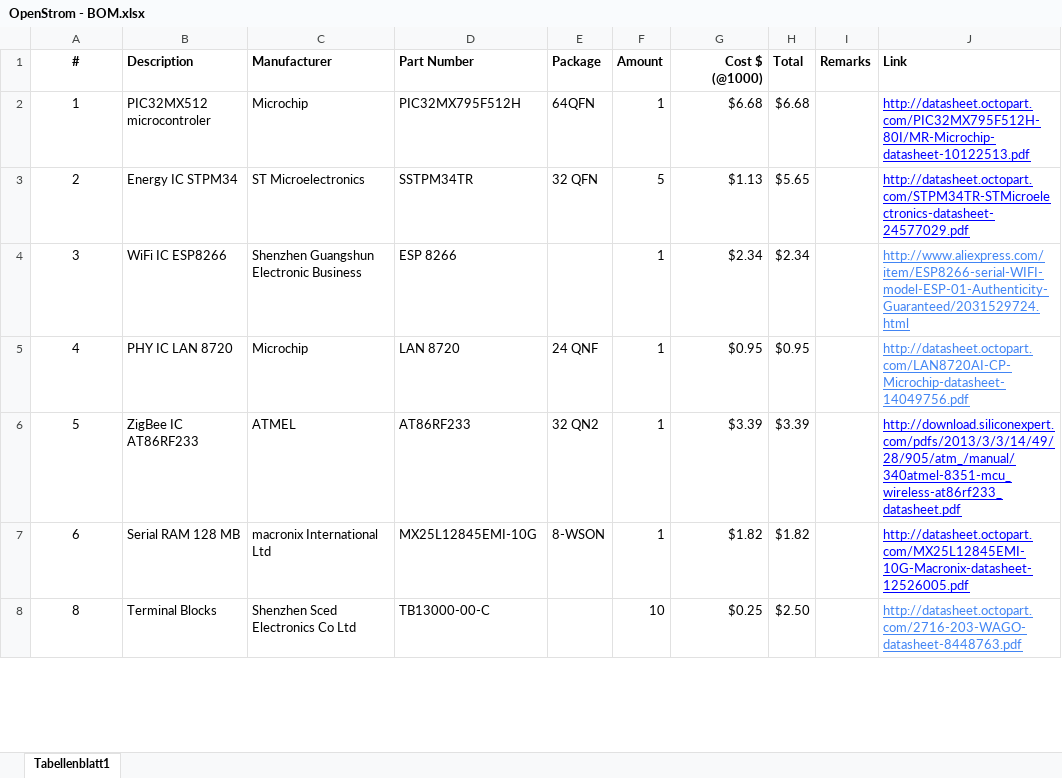
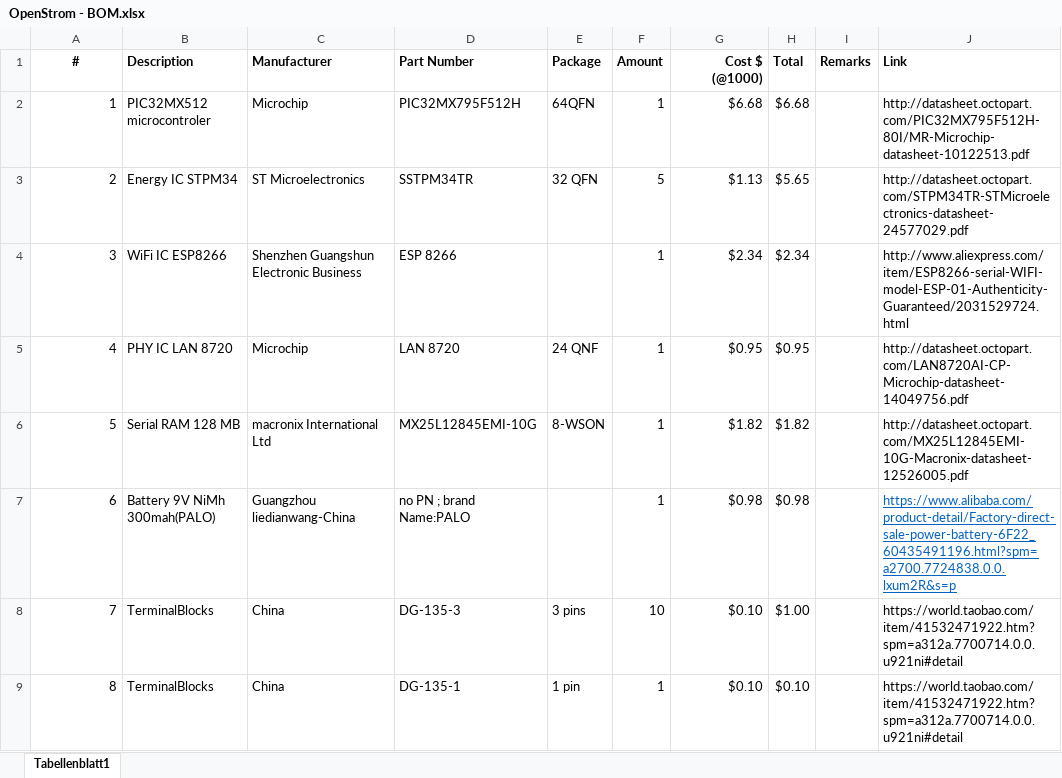
Before and after one commit to mzeitler/openstrom, an Excel workbook: schematic/OpenStrom - BOM.xlsx, sheet Tabellenblatt1, drawn as a sheet; only a part is shown; values as stored, in another font and other column widths than the file's, no borders; charts and pictures not drawn; addresses are those after the commit; the diff covers the shown part only; the diff names each change by its address in the sheet, - before the commit and + after, or states it on an @@ line.

Commit message:
Updated files
Updates to the designs.
Please note that the control board design is only a prelimenary
placement of the various parts and needs more work!

```diff
--- a/schematic/OpenStrom - BOM.xlsx (sheet Tabellenblatt1)
+++ b/schematic/OpenStrom - BOM.xlsx (sheet Tabellenblatt1)
-A2:A7 alignment: center
+A2:A7 alignment: right
-J2:J6 underline: on
+J2:J6 underline: off
-J2:J3 text colour: #0000FF
+J2:J3 text colour: black
-J4:J5 text colour: #4285F4
+J4:J5 text colour: black
-B6 (Description): ZigBee IC AT86RF233
+B6 (Description): Serial RAM 128 MB
-C6 (Manufacturer): ATMEL
+C6 (Manufacturer): macronix International Ltd
-D6 (Part Number): AT86RF233
+D6 (Part Number): MX25L12845EMI-10G
-E6 (Package): 32 QN2
+E6 (Package): 8-WSON
-G6 (Cost $ (@1000)): $3.39
+G6 (Cost $ (@1000)): $1.82
-H6 (Total): $3.39
+H6 (Total): $1.82
-J6 (Link): http://download.siliconexpert.com/pdfs/2013/3/3/14/49/28/905/atm_/manual/340atmel-8351-mcu_wireless-at86rf233_datasheet.pdf
+J6 (Link): http://datasheet.octopart.com/MX25L12845EMI-10G-Macronix-datasheet-12526005.pdf
-J6 text colour: #0000FF
+J6 text colour: black
-B7 (Description): Serial RAM 128 MB
+B7 (Description): Battery 9V NiMh 300mah(PALO)
-C7 (Manufacturer): macronix International Ltd
+C7 (Manufacturer): Guangzhou liedianwang-China
-D7 (Part Number): MX25L12845EMI-10G
+D7 (Part Number): no PN ; brand Name:PALO
-E7 (Package): 8-WSON
+E7 (Package): (empty)
-G7 (Cost $ (@1000)): $1.82
+G7 (Cost $ (@1000)): $0.98
-H7 (Total): $1.82
+H7 (Total): $0.98
-J7 (Link): http://datasheet.octopart.com/MX25L12845EMI-10G-Macronix-datasheet-12526005.pdf
+J7 (Link): https://www.alibaba.com/product-detail/Factory-direct-sale-power-battery-6F22_60435491196.html?spm=a2700.7724838.0.0.lxum2R&s=p
-J7 text colour: #0000FF
+J7 text colour: #0563C1
+row 8: 7 | TerminalBlocks | China | DG-135-3 | 3 pins | 10 | $0.10 | $1.00 |  | https://world.taobao.com/item/41532471922.htm?spm=a312a.7700714.0.0.u921ni#detail
-A9 alignment: center
+A9 alignment: right
-B9 (Description): Terminal Blocks
+B9 (Description): TerminalBlocks
-C9 (Manufacturer): Shenzhen Sced Electronics Co Ltd
+C9 (Manufacturer): China
-D9 (Part Number): TB13000-00-C
+D9 (Part Number): DG-135-1
-E9 (Package): (empty)
+E9 (Package): 1 pin
-F9 (Amount): 10
+F9 (Amount): 1
-G9 (Cost $ (@1000)): $0.25
+G9 (Cost $ (@1000)): $0.10
-H9 (Total): $2.50
+H9 (Total): $0.10
-J9 (Link): http://datasheet.octopart.com/2716-203-WAGO-datasheet-8448763.pdf
+J9 (Link): https://world.taobao.com/item/41532471922.htm?spm=a312a.7700714.0.0.u921ni#detail
@@ J9 underline: on → off, text colour: #4285F4 → black @@
```
Also changed, not shown: 8 removed rows, 48 edited cells and cell formats elsewhere in this sheet, charts or pictures, 3 other files.
